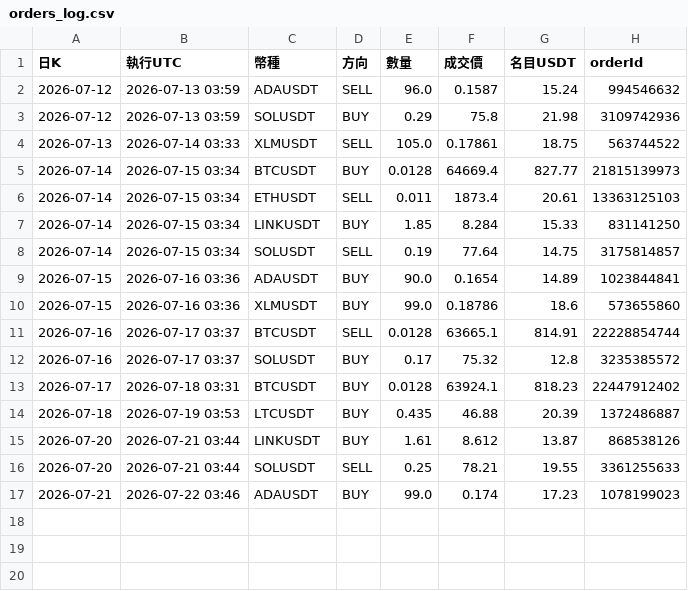
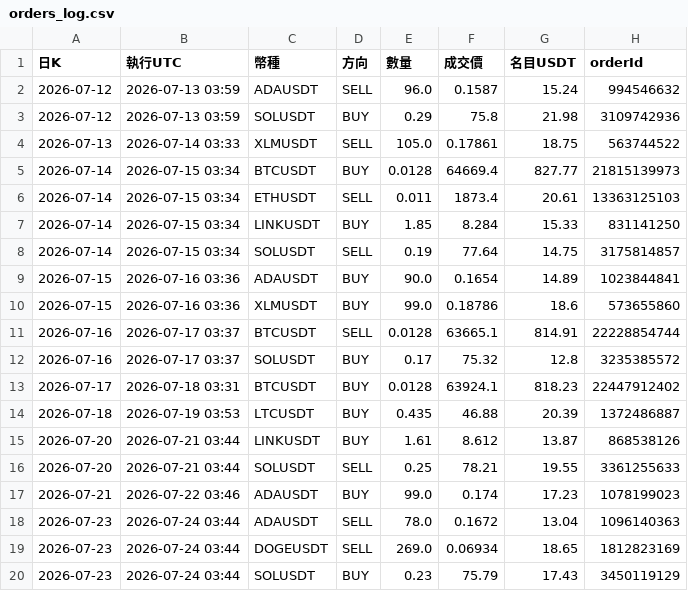
Before and after one commit to pidasin/crypto_combo_forward, a CSV file: orders_log.csv, drawn as a sheet; the diff names each change by its address in the sheet, - before the commit and + after, or states it on an @@ line.

```diff
--- a/orders_log.csv
+++ b/orders_log.csv
+row 18: 2026-07-23 | 2026-07-24 03:44 | ADAUSDT | SELL | 78.0 | 0.1672 | 13.04 | 1096140363
+row 19: 2026-07-23 | 2026-07-24 03:44 | DOGEUSDT | SELL | 269.0 | 0.06934 | 18.65 | 1812823169
+row 20: 2026-07-23 | 2026-07-24 03:44 | SOLUSDT | BUY | 0.23 | 75.79 | 17.43 | 3450119129
```
Also changed, not shown: bot_log.csv, combo_forward_log.csv, 4 other files.
